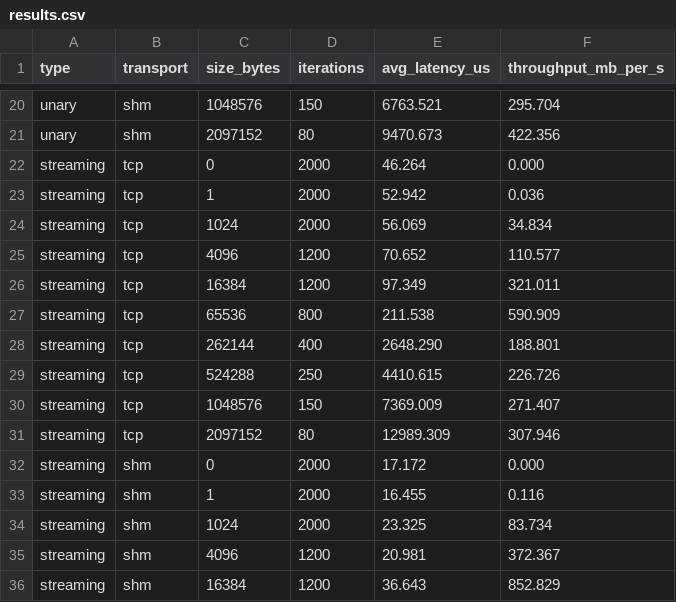
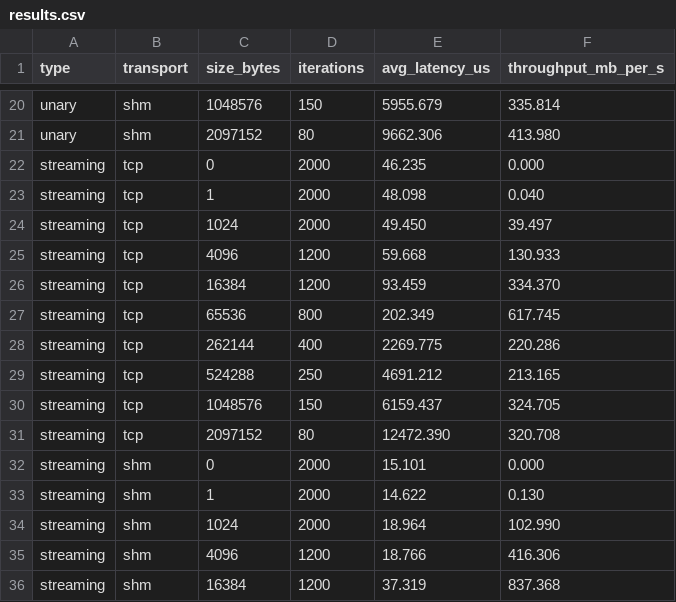
Before and after one commit to markrussinovich/grpc-dotnet-shm, a CSV file: benchmark-shm/out/windows/windows/results.csv, drawn as a sheet; only a part is shown, gaps mark what is left out; the diff covers the shown part only; the diff names each change by its address in the sheet, - before the commit and + after, or states it on an @@ line.

```diff
--- a/benchmark-shm/out/windows/windows/results.csv
+++ b/benchmark-shm/out/windows/windows/results.csv
-E20 (avg_latency_us): 6763.521
+E20 (avg_latency_us): 5955.679
-F20 (throughput_mb_per_s): 295.704
+F20 (throughput_mb_per_s): 335.814
-E21 (avg_latency_us): 9470.673
+E21 (avg_latency_us): 9662.306
-F21 (throughput_mb_per_s): 422.356
+F21 (throughput_mb_per_s): 413.980
-E22 (avg_latency_us): 46.264
+E22 (avg_latency_us): 46.235
-E23 (avg_latency_us): 52.942
+E23 (avg_latency_us): 48.098
-F23 (throughput_mb_per_s): 0.036
+F23 (throughput_mb_per_s): 0.040
-E24 (avg_latency_us): 56.069
+E24 (avg_latency_us): 49.450
-F24 (throughput_mb_per_s): 34.834
+F24 (throughput_mb_per_s): 39.497
-E25 (avg_latency_us): 70.652
+E25 (avg_latency_us): 59.668
-F25 (throughput_mb_per_s): 110.577
+F25 (throughput_mb_per_s): 130.933
-E26 (avg_latency_us): 97.349
+E26 (avg_latency_us): 93.459
-F26 (throughput_mb_per_s): 321.011
+F26 (throughput_mb_per_s): 334.370
-E27 (avg_latency_us): 211.538
+E27 (avg_latency_us): 202.349
-F27 (throughput_mb_per_s): 590.909
+F27 (throughput_mb_per_s): 617.745
-E28 (avg_latency_us): 2648.290
+E28 (avg_latency_us): 2269.775
-F28 (throughput_mb_per_s): 188.801
+F28 (throughput_mb_per_s): 220.286
-E29 (avg_latency_us): 4410.615
+E29 (avg_latency_us): 4691.212
-F29 (throughput_mb_per_s): 226.726
+F29 (throughput_mb_per_s): 213.165
-E30 (avg_latency_us): 7369.009
+E30 (avg_latency_us): 6159.437
-F30 (throughput_mb_per_s): 271.407
+F30 (throughput_mb_per_s): 324.705
-E31 (avg_latency_us): 12989.309
+E31 (avg_latency_us): 12472.390
-F31 (throughput_mb_per_s): 307.946
+F31 (throughput_mb_per_s): 320.708
-E32 (avg_latency_us): 17.172
+E32 (avg_latency_us): 15.101
-E33 (avg_latency_us): 16.455
+E33 (avg_latency_us): 14.622
-F33 (throughput_mb_per_s): 0.116
+F33 (throughput_mb_per_s): 0.130
-E34 (avg_latency_us): 23.325
+E34 (avg_latency_us): 18.964
-F34 (throughput_mb_per_s): 83.734
+F34 (throughput_mb_per_s): 102.990
-E35 (avg_latency_us): 20.981
+E35 (avg_latency_us): 18.766
-F35 (throughput_mb_per_s): 372.367
+F35 (throughput_mb_per_s): 416.306
-E36 (avg_latency_us): 36.643
+E36 (avg_latency_us): 37.319
-F36 (throughput_mb_per_s): 852.829
+F36 (throughput_mb_per_s): 837.368
```
Also changed, not shown: 42 edited cells elsewhere in this file, 7 other files.
